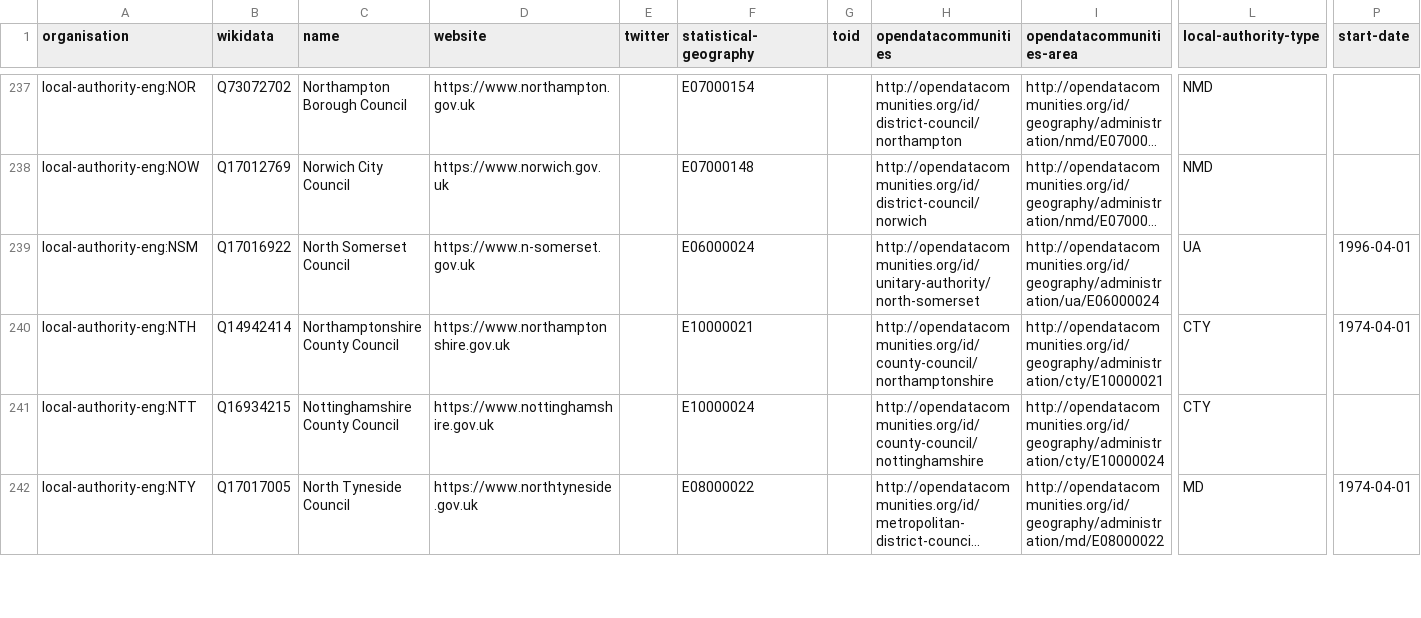
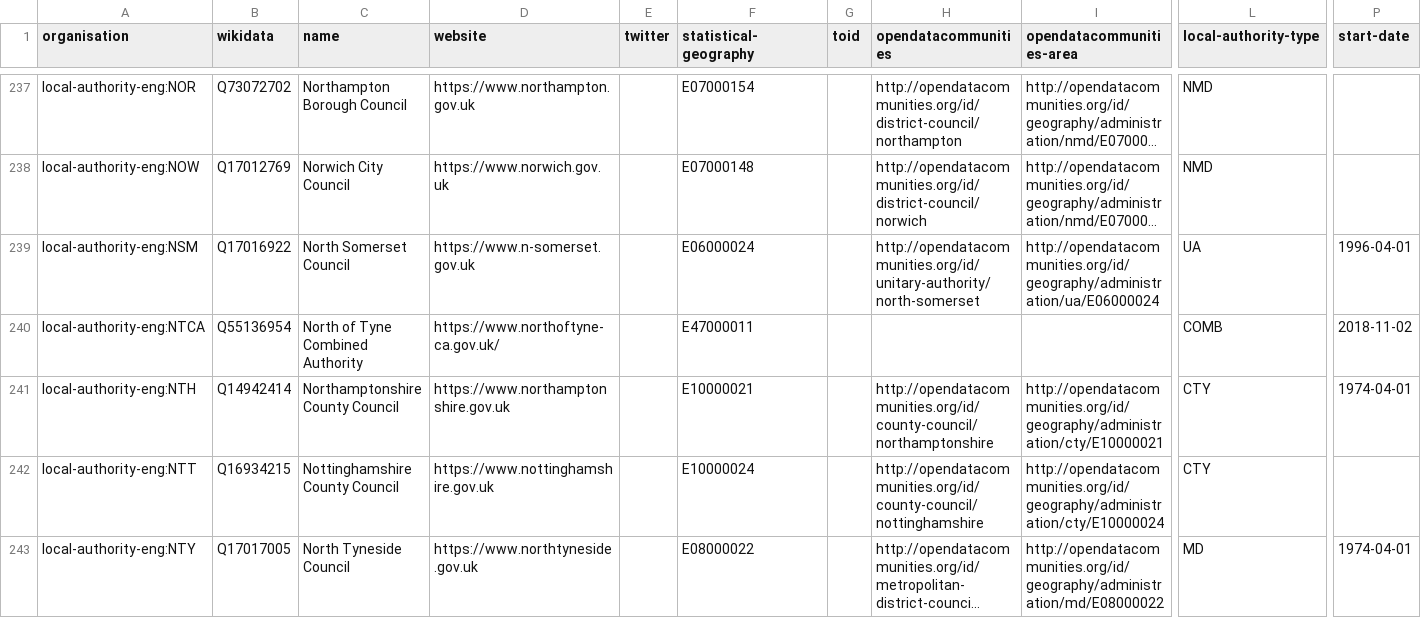
Before and after one commit to digital-land/organisation-dataset, a CSV file: collection/organisation.csv, drawn as a sheet; only a part is shown, gaps mark what is left out; long unchanged cells end in …; rows hold the shown columns only; the diff names each change by its address in the sheet, - before the commit and + after, or states it on an @@ line.

Commit message:
North of Tyne CA typo

```diff
--- a/collection/organisation.csv
+++ b/collection/organisation.csv
+row 240: local-authority-eng:NTCA | Q55136954 | North of Tyne Combined Authority | https://www.northoftyne-ca.gov.uk/ |  | E47000011 |  |  |  | COMB | 2018-11-02
```
Also changed, not shown: data/local-authority-eng.csv.
